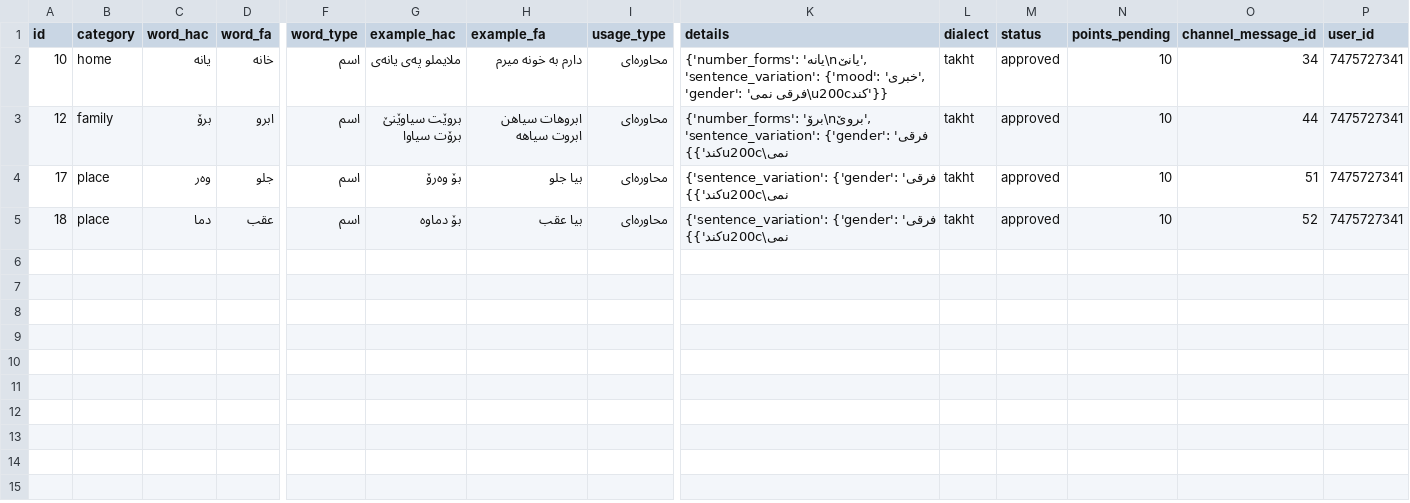
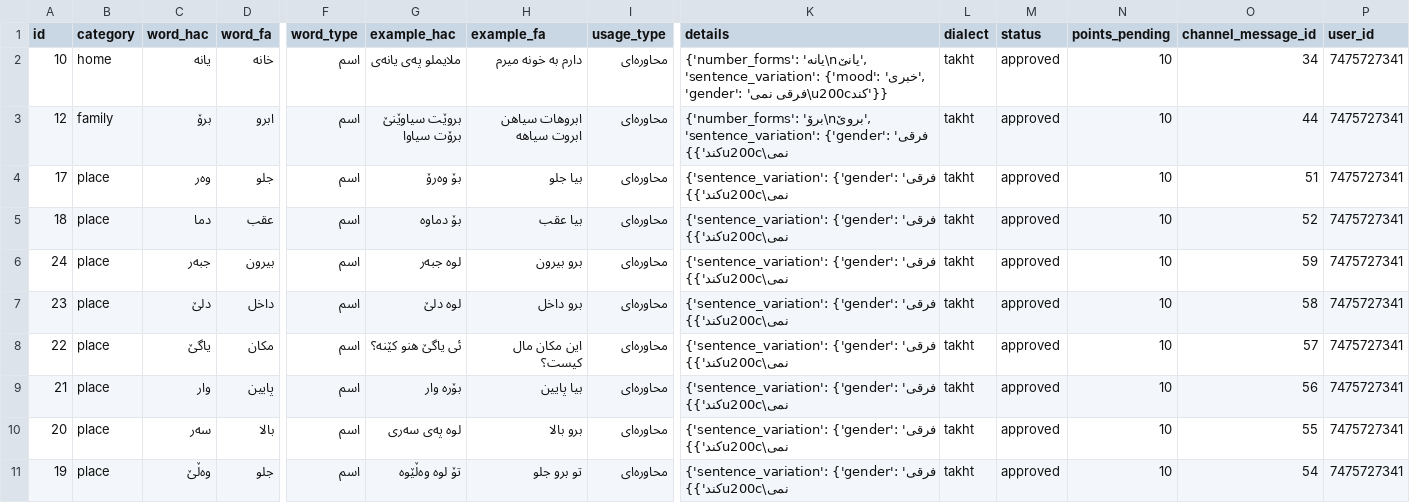
Before and after one commit to yongiiljimae-svg/Hawrami-Dataset, a CSV file: dataset/vocabulary.csv, drawn as a sheet; only a part is shown, gaps mark what is left out; rows hold the shown columns only; the diff names each change by its address in the sheet, - before the commit and + after, or states it on an @@ line.

```diff
--- a/dataset/vocabulary.csv
+++ b/dataset/vocabulary.csv
+row 6: 24 | place | جبه‌ر | بیرون | اسم | لوه جبه‌ر | برو بیرون | محاوره‌ای | {'sentence_variation': {'gender': 'فرقی نمی\u200cکند'}} | takht | approved | 10 | 59 | 7475727341
+row 7: 23 | place | دلێ | داخل | اسم | لوه دلێ | برو داخل | محاوره‌ای | {'sentence_variation': {'gender': 'فرقی نمی\u200cکند'}} | takht | approved | 10 | 58 | 7475727341
+row 8: 22 | place | یاگێ | مکان | اسم | ئی یاگێ هنو کێنه؟ | این مکان مال کیست؟ | محاوره‌ای | {'sentence_variation': {'gender': 'فرقی نمی\u200cکند'}} | takht | approved | 10 | 57 | 7475727341
+row 9: 21 | place | وار | پایین | اسم | بۆرە وار | بیا پایین | محاوره‌ای | {'sentence_variation': {'gender': 'فرقی نمی\u200cکند'}} | takht | approved | 10 | 56 | 7475727341
+row 10: 20 | place | سه‌ر | بالا | اسم | لوه په‌ی سه‌ری | برو بالا | محاوره‌ای | {'sentence_variation': {'gender': 'فرقی نمی\u200cکند'}} | takht | approved | 10 | 55 | 7475727341
+row 11: 19 | place | وەڵێ | جلو | اسم | تۆ لوە وەڵێوە | تو برو جلو | محاوره‌ای | {'sentence_variation': {'gender': 'فرقی نمی\u200cکند'}} | takht | approved | 10 | 54 | 7475727341
```
